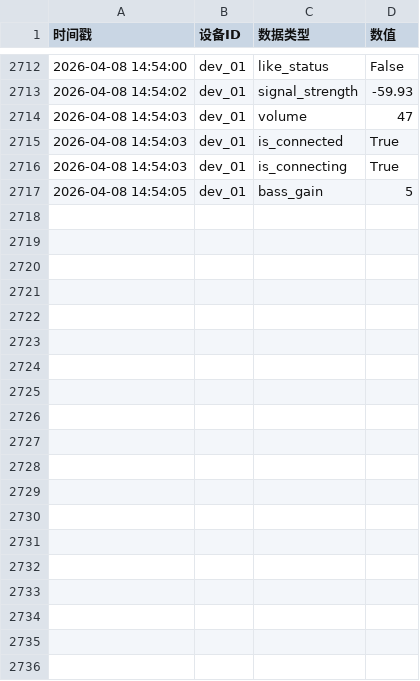
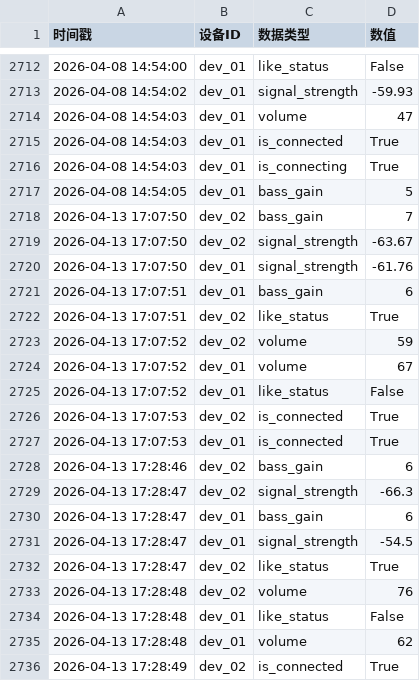
Before and after one commit to kk455152/ruanjiansheji, a CSV file: log/data.csv, drawn as a sheet; only a part is shown, gaps mark what is left out; the diff covers the shown part only; the diff names each change by its address in the sheet, - before the commit and + after, or states it on an @@ line.

```diff
--- a/log/data.csv
+++ b/log/data.csv
+row 2718: 2026-04-13 17:07:50 | dev_02 | bass_gain | 7
+row 2719: 2026-04-13 17:07:50 | dev_02 | signal_strength | -63.67
+row 2720: 2026-04-13 17:07:50 | dev_01 | signal_strength | -61.76
+row 2721: 2026-04-13 17:07:51 | dev_01 | bass_gain | 6
+row 2722: 2026-04-13 17:07:51 | dev_02 | like_status | True
+row 2723: 2026-04-13 17:07:52 | dev_02 | volume | 59
+row 2724: 2026-04-13 17:07:52 | dev_01 | volume | 67
+row 2725: 2026-04-13 17:07:52 | dev_01 | like_status | False
+row 2726: 2026-04-13 17:07:53 | dev_02 | is_connected | True
+row 2727: 2026-04-13 17:07:53 | dev_01 | is_connected | True
+row 2728: 2026-04-13 17:28:46 | dev_02 | bass_gain | 6
+row 2729: 2026-04-13 17:28:47 | dev_02 | signal_strength | -66.3
+row 2730: 2026-04-13 17:28:47 | dev_01 | bass_gain | 6
+row 2731: 2026-04-13 17:28:47 | dev_01 | signal_strength | -54.5
+row 2732: 2026-04-13 17:28:47 | dev_02 | like_status | True
+row 2733: 2026-04-13 17:28:48 | dev_02 | volume | 76
+row 2734: 2026-04-13 17:28:48 | dev_01 | like_status | False
+row 2735: 2026-04-13 17:28:48 | dev_01 | volume | 62
+row 2736: 2026-04-13 17:28:49 | dev_02 | is_connected | True
```
Also changed, not shown: 23 added rows elsewhere in this file, 6 other files.
